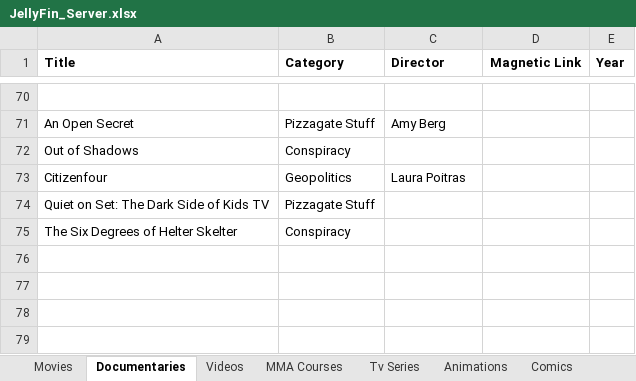
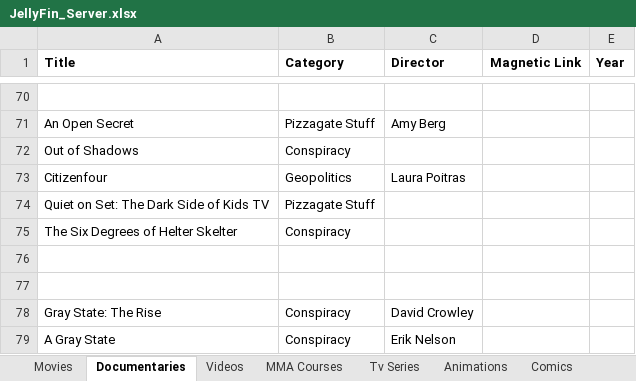
Before and after one commit to GabrielCalheiros/Cinema_Watchlist, an Excel workbook: JellyFin_Server.xlsx, sheet Documentaries, drawn as a sheet; only a part is shown, gaps mark what is left out; values as stored, in another font and other column widths than the file's, no borders; the diff names each change by its address in the sheet, - before the commit and + after, or states it on an @@ line.

```diff
--- a/JellyFin_Server.xlsx (sheet Documentaries)
+++ b/JellyFin_Server.xlsx (sheet Documentaries)
+row 76: (empty)
+row 77: (empty)
+row 78: Gray State: The Rise | Conspiracy | David Crowley
+row 79: A Gray State | Conspiracy | Erik Nelson
```
Also changed, not shown: 1 other file.
